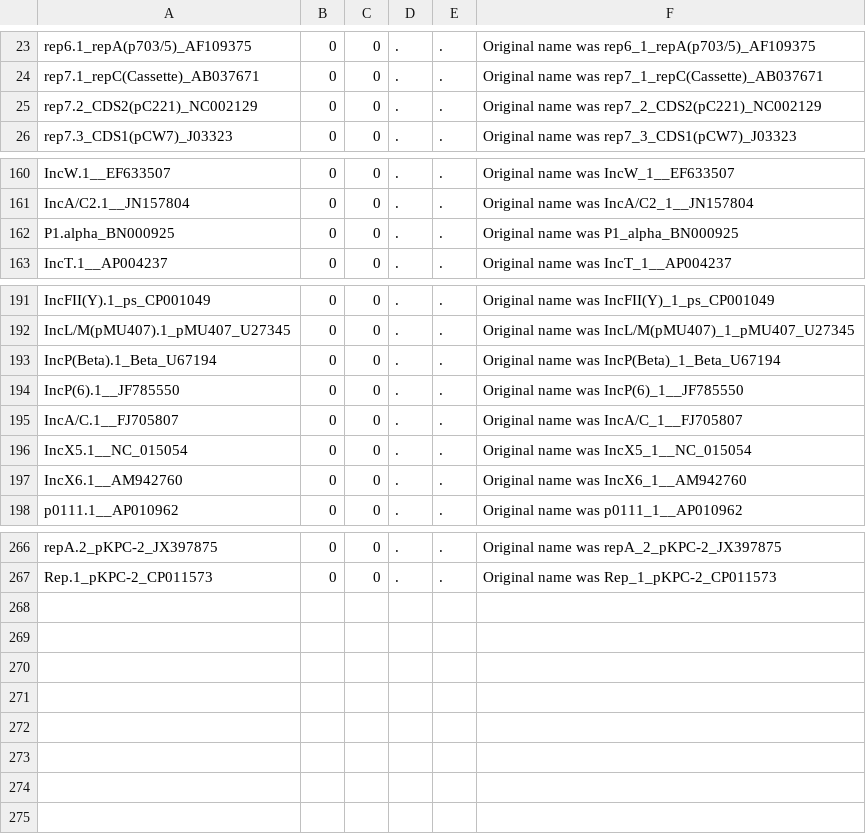
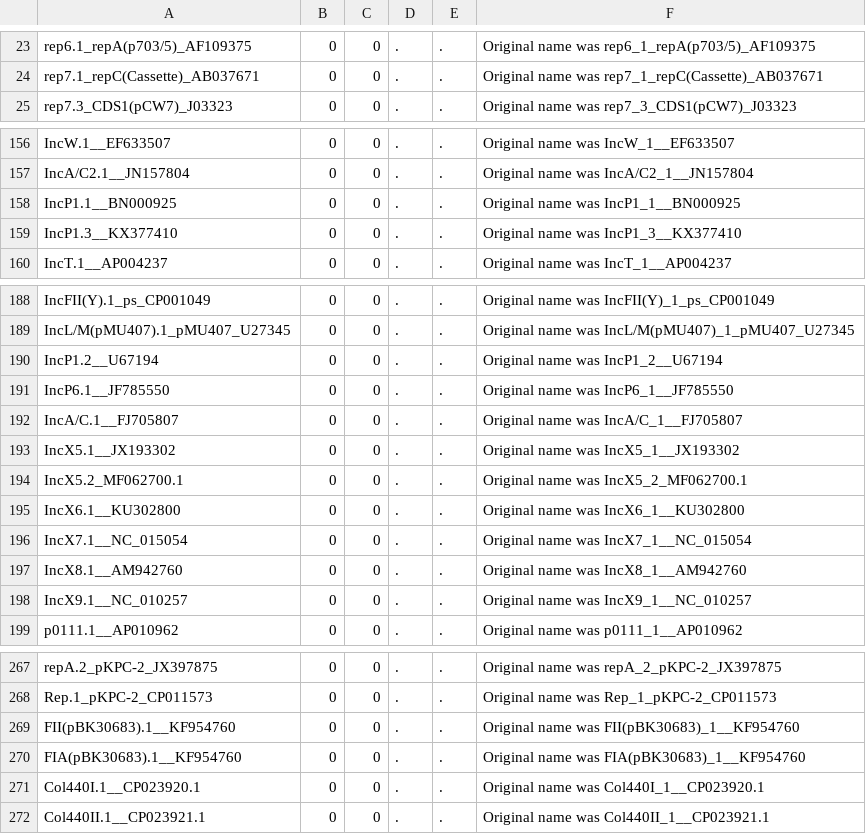
Before and after one commit to andrewjpage/tiptoft, a TSV file: plasmidpredictor/data/plasmid_data.tsv, drawn as a sheet; only a part is shown, gaps mark what is left out; the diff covers the shown part only.

```diff
--- a/plasmidpredictor/data/plasmid_data.tsv
+++ b/plasmidpredictor/data/plasmid_data.tsv
@@ -24,3 +24,2 @@ rep6.1_repA(p703/5)_AF109375	0	0	.	.	Original name was rep6_1_repA(p703/5)_AF109
 rep7.1_repC(Cassette)_AB037671	0	0	.	.	Original name was rep7_1_repC(Cassette)_AB037671
-rep7.2_CDS2(pC221)_NC002129	0	0	.	.	Original name was rep7_2_CDS2(pC221)_NC002129
 rep7.3_CDS1(pCW7)_J03323	0	0	.	.	Original name was rep7_3_CDS1(pCW7)_J03323
@@ -161,3 +157,4 @@ IncW.1__EF633507	0	0	.	.	Original name was IncW_1__EF633507
 IncA/C2.1__JN157804	0	0	.	.	Original name was IncA/C2_1__JN157804
-P1.alpha_BN000925	0	0	.	.	Original name was P1_alpha_BN000925
+IncP1.1__BN000925	0	0	.	.	Original name was IncP1_1__BN000925
+IncP1.3__KX377410	0	0	.	.	Original name was IncP1_3__KX377410
 IncT.1__AP004237	0	0	.	.	Original name was IncT_1__AP004237
@@ -192,7 +189,11 @@ IncFII(Y).1_ps_CP001049	0	0	.	.	Original name was IncFII(Y)_1_ps_CP001049
 IncL/M(pMU407).1_pMU407_U27345	0	0	.	.	Original name was IncL/M(pMU407)_1_pMU407_U27345
-IncP(Beta).1_Beta_U67194	0	0	.	.	Original name was IncP(Beta)_1_Beta_U67194
-IncP(6).1__JF785550	0	0	.	.	Original name was IncP(6)_1__JF785550
+IncP1.2__U67194	0	0	.	.	Original name was IncP1_2__U67194
+IncP6.1__JF785550	0	0	.	.	Original name was IncP6_1__JF785550
 IncA/C.1__FJ705807	0	0	.	.	Original name was IncA/C_1__FJ705807
-IncX5.1__NC_015054	0	0	.	.	Original name was IncX5_1__NC_015054
-IncX6.1__AM942760	0	0	.	.	Original name was IncX6_1__AM942760
+IncX5.1__JX193302	0	0	.	.	Original name was IncX5_1__JX193302
+IncX5.2_MF062700.1	0	0	.	.	Original name was IncX5_2_MF062700.1
+IncX6.1__KU302800	0	0	.	.	Original name was IncX6_1__KU302800
+IncX7.1__NC_015054	0	0	.	.	Original name was IncX7_1__NC_015054
+IncX8.1__AM942760	0	0	.	.	Original name was IncX8_1__AM942760
+IncX9.1__NC_010257	0	0	.	.	Original name was IncX9_1__NC_010257
 p0111.1__AP010962	0	0	.	.	Original name was p0111_1__AP010962
@@ -267 +268,5 @@ repA.2_pKPC-2_JX397875	0	0	.	.	Original name was repA_2_pKPC-2_JX397875
 Rep.1_pKPC-2_CP011573	0	0	.	.	Original name was Rep_1_pKPC-2_CP011573
+FII(pBK30683).1__KF954760	0	0	.	.	Original name was FII(pBK30683)_1__KF954760
+FIA(pBK30683).1__KF954760	0	0	.	.	Original name was FIA(pBK30683)_1__KF954760
+Col440I.1__CP023920.1	0	0	.	.	Original name was Col440I_1__CP023920.1
+Col440II.1__CP023921.1	0	0	.	.	Original name was Col440II_1__CP023921.1
```
Also changed, not shown: 1 added row, 4 removed rows and 12 edited cells elsewhere in this file, 3 other files.
